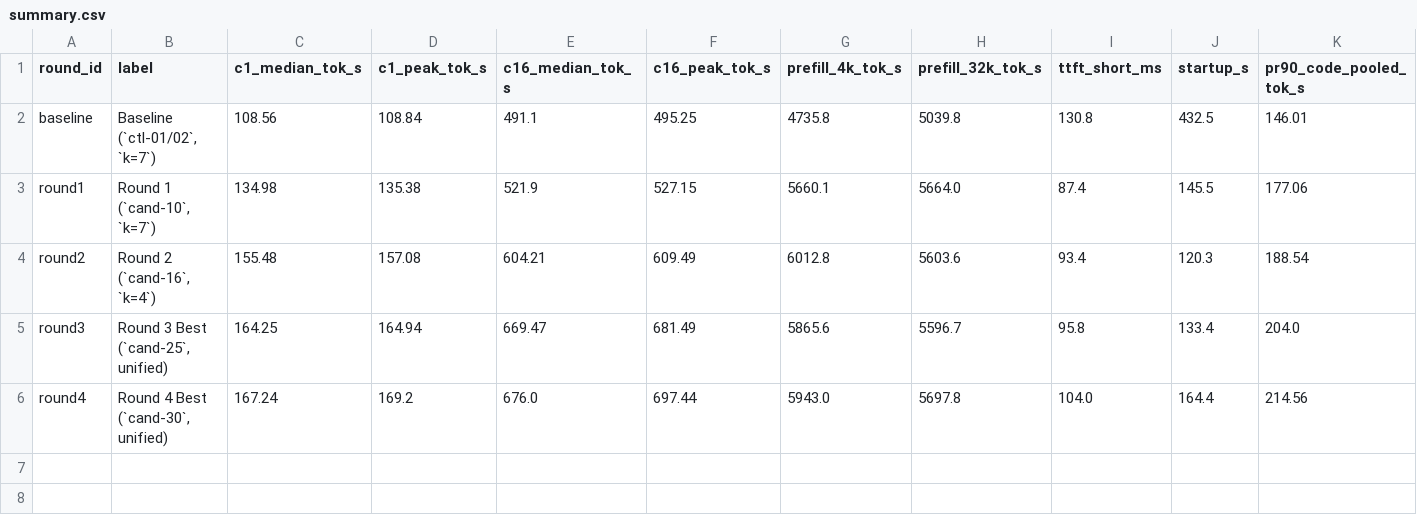
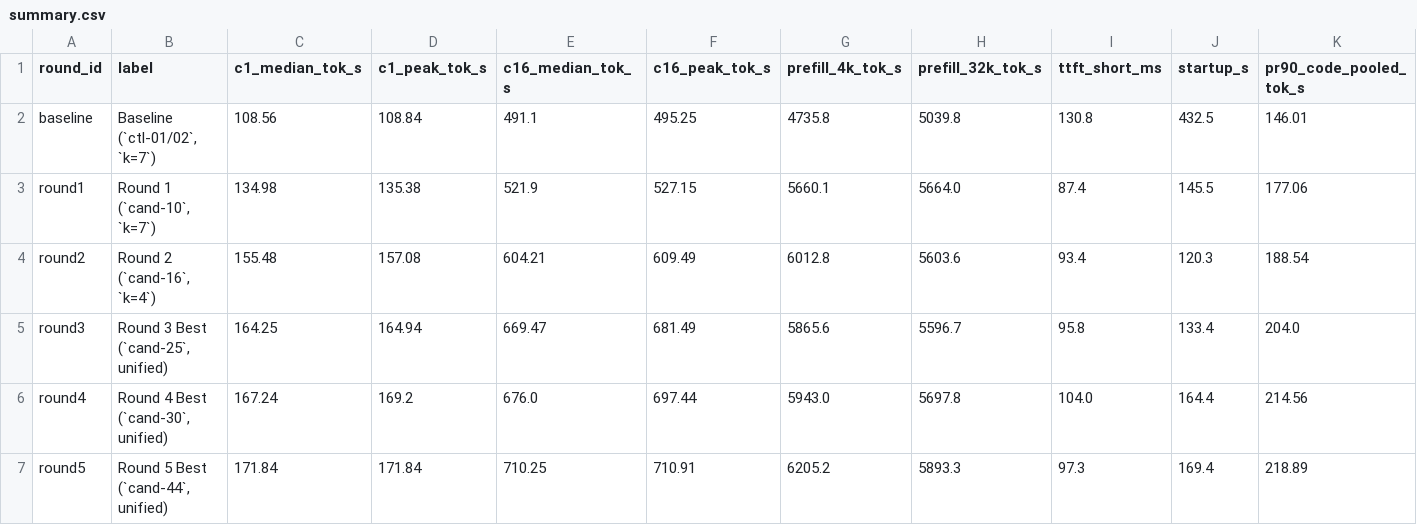
Before and after one commit to PixelML/club-170hx, a CSV file: results/2026-11-22-inkling-2-mini-1card-sm80-opt-vllm/receipts/summary.csv, drawn as a sheet; only a part is shown; rows hold the shown columns only; the diff names each change by its address in the sheet, - before the commit and + after, or states it on an @@ line.

Commit message:
docs: add Round-5 140W 0-ULP Humming v5 & 13-group FP8 KV results (171.84 c=1, 710.25 c=16)

```diff
--- a/results/2026-11-22-inkling-2-mini-1card-sm80-opt-vllm/receipts/summary.csv
+++ b/results/2026-11-22-inkling-2-mini-1card-sm80-opt-vllm/receipts/summary.csv
+row 7: round5 | Round 5 Best (`cand-44`, unified) | 171.84 | 171.84 | 710.25 | 710.91 | 6205.2 | 5893.3 | 97.3 | 169.4 | 218.89
```
Also changed, not shown: 35 other files.
